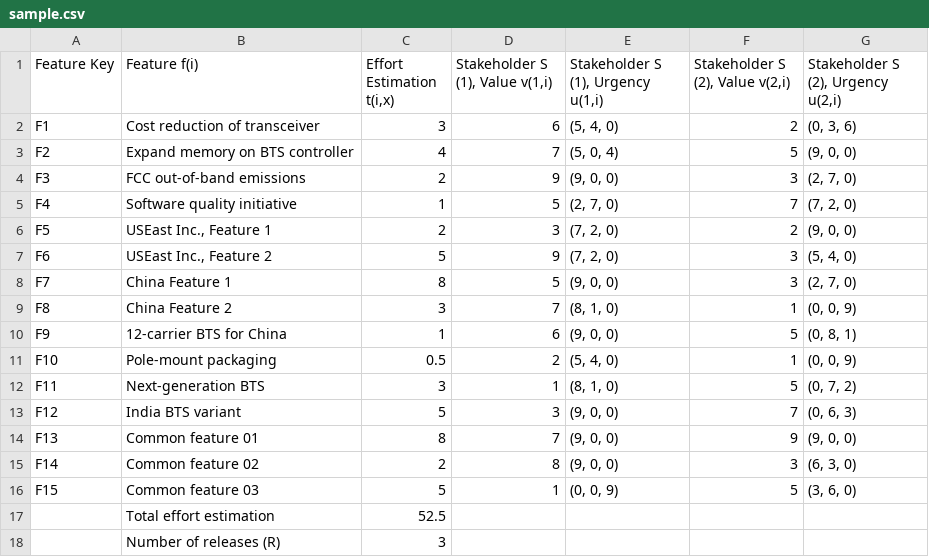
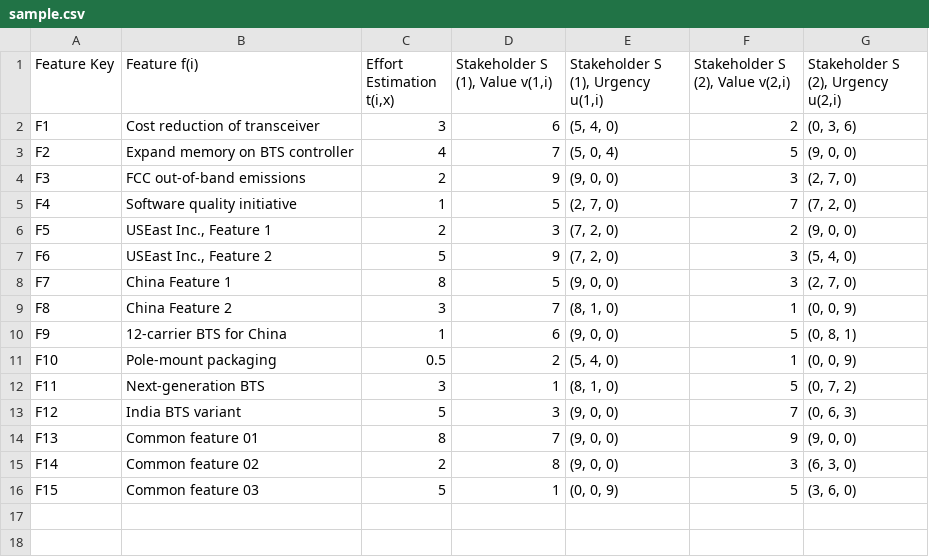
Before and after one commit to geegog/MobileReleasePlanner, a CSV file: data/sample.csv, drawn as a sheet; the diff names each change by its address in the sheet, - before the commit and + after, or states it on an @@ line.

```diff
--- a/data/sample.csv
+++ b/data/sample.csv
-row 17:  | Total effort estimation | 52.5
-row 18:  | Number of releases (R) | 3
```
Also changed, not shown: data/features.csv, data/org.catrobat.paintroid.csv, 16 other files.
